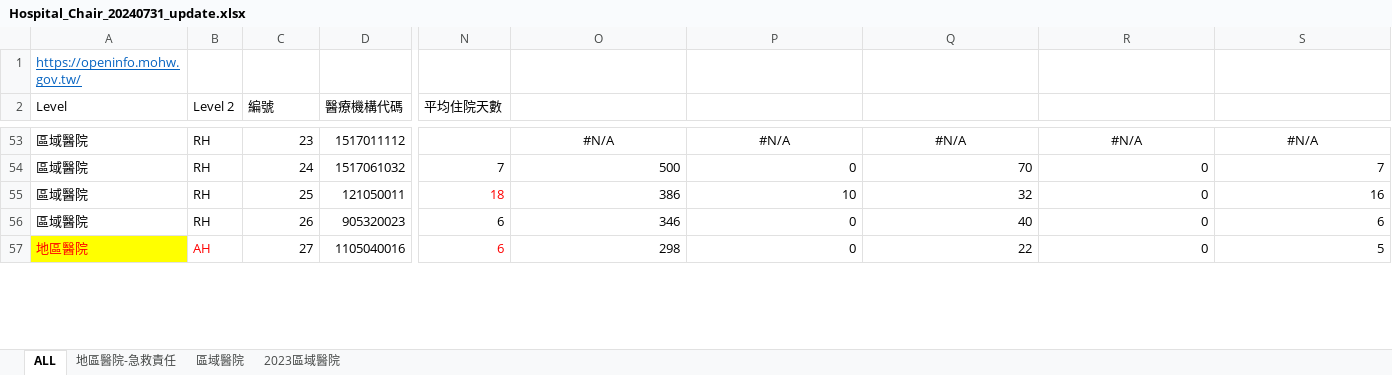
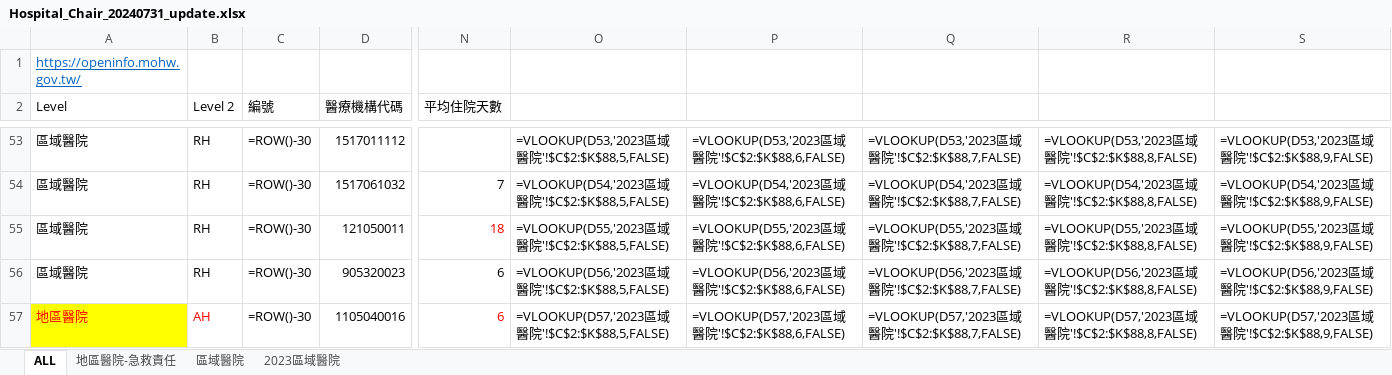
Before and after one commit to apriljeng-collab/ICU, an Excel workbook: Hospital_Chair_20240731_update.xlsx, sheet ALL, drawn as a sheet; only a part is shown, gaps mark what is left out; values as stored, in another font and other column widths than the file's, no borders; formulas without a stored value are shown as written; the diff covers the shown part only; the diff names each change by its address in the sheet, - before the commit and + after, or states it on an @@ line.

```diff
--- a/Hospital_Chair_20240731_update.xlsx (sheet ALL)
+++ b/Hospital_Chair_20240731_update.xlsx (sheet ALL)
-C53 (編號): 23
+C53 (編號): =ROW()-30
-O53: #N/A
+O53: =VLOOKUP(D53,'2023區域醫院'!$C$2:$K$88,5,FALSE)
-O53:S53 alignment: center
+O53:S53 alignment: left
-P53: #N/A
+P53: =VLOOKUP(D53,'2023區域醫院'!$C$2:$K$88,6,FALSE)
-Q53: #N/A
+Q53: =VLOOKUP(D53,'2023區域醫院'!$C$2:$K$88,7,FALSE)
-R53: #N/A
+R53: =VLOOKUP(D53,'2023區域醫院'!$C$2:$K$88,8,FALSE)
-S53: #N/A
+S53: =VLOOKUP(D53,'2023區域醫院'!$C$2:$K$88,9,FALSE)
-C54 (編號): 24
+C54 (編號): =ROW()-30
-O54: 500
+O54: =VLOOKUP(D54,'2023區域醫院'!$C$2:$K$88,5,FALSE)
-P54: 0
+P54: =VLOOKUP(D54,'2023區域醫院'!$C$2:$K$88,6,FALSE)
-Q54: 70
+Q54: =VLOOKUP(D54,'2023區域醫院'!$C$2:$K$88,7,FALSE)
-R54: 0
+R54: =VLOOKUP(D54,'2023區域醫院'!$C$2:$K$88,8,FALSE)
-S54: 7
+S54: =VLOOKUP(D54,'2023區域醫院'!$C$2:$K$88,9,FALSE)
-C55 (編號): 25
+C55 (編號): =ROW()-30
-O55: 386
+O55: =VLOOKUP(D55,'2023區域醫院'!$C$2:$K$88,5,FALSE)
-P55: 10
+P55: =VLOOKUP(D55,'2023區域醫院'!$C$2:$K$88,6,FALSE)
-Q55: 32
+Q55: =VLOOKUP(D55,'2023區域醫院'!$C$2:$K$88,7,FALSE)
-R55: 0
+R55: =VLOOKUP(D55,'2023區域醫院'!$C$2:$K$88,8,FALSE)
-S55: 16
+S55: =VLOOKUP(D55,'2023區域醫院'!$C$2:$K$88,9,FALSE)
-C56 (編號): 26
+C56 (編號): =ROW()-30
-O56: 346
+O56: =VLOOKUP(D56,'2023區域醫院'!$C$2:$K$88,5,FALSE)
-P56: 0
+P56: =VLOOKUP(D56,'2023區域醫院'!$C$2:$K$88,6,FALSE)
-Q56: 40
+Q56: =VLOOKUP(D56,'2023區域醫院'!$C$2:$K$88,7,FALSE)
-R56: 0
+R56: =VLOOKUP(D56,'2023區域醫院'!$C$2:$K$88,8,FALSE)
-S56: 6
+S56: =VLOOKUP(D56,'2023區域醫院'!$C$2:$K$88,9,FALSE)
-C57 (編號): 27
+C57 (編號): =ROW()-30
-O57: 298
+O57: =VLOOKUP(D57,'2023區域醫院'!$C$2:$K$88,5,FALSE)
-P57: 0
+P57: =VLOOKUP(D57,'2023區域醫院'!$C$2:$K$88,6,FALSE)
-Q57: 22
+Q57: =VLOOKUP(D57,'2023區域醫院'!$C$2:$K$88,7,FALSE)
-R57: 0
+R57: =VLOOKUP(D57,'2023區域醫院'!$C$2:$K$88,8,FALSE)
-S57: 5
+S57: =VLOOKUP(D57,'2023區域醫院'!$C$2:$K$88,9,FALSE)
```
Also changed, not shown: 3 added rows, 3 removed rows, 898 edited cells and cell formats elsewhere in this sheet, sheet 區域醫院, formulas that keep their value, 1 other file.
